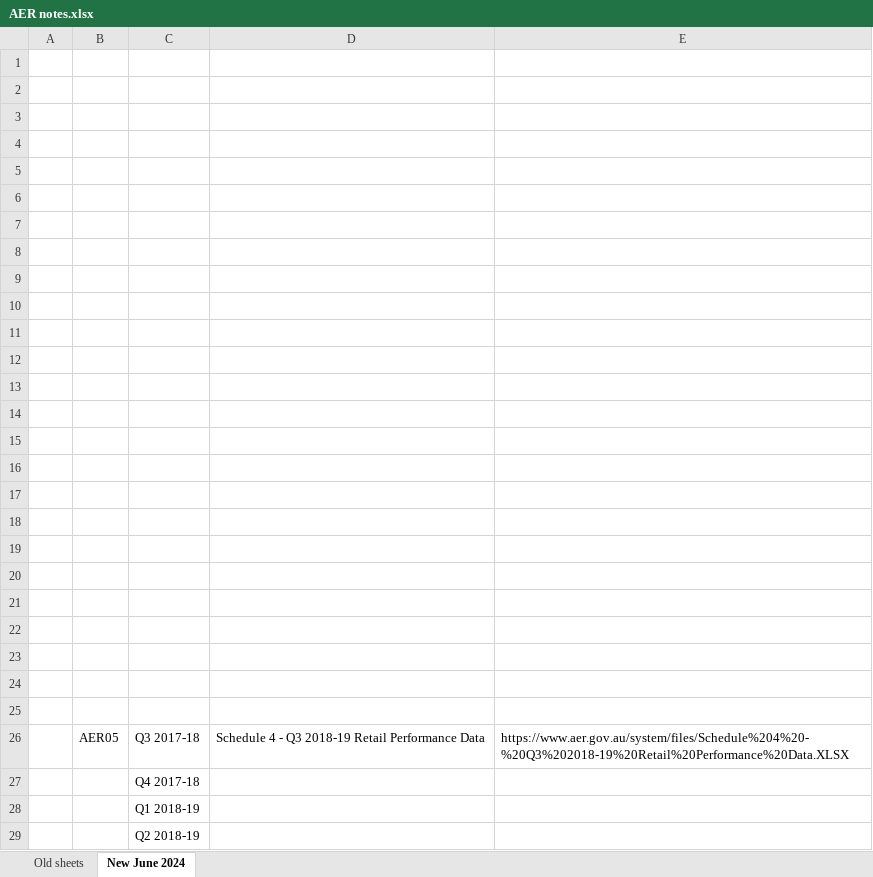
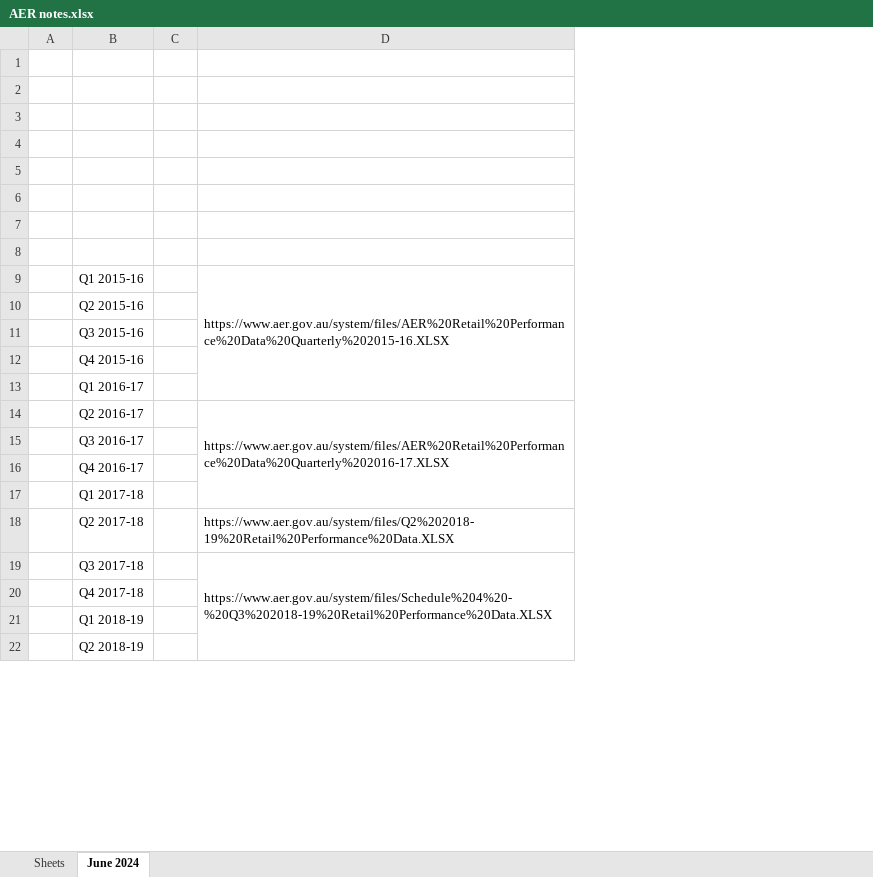
Before and after one commit to PW67/Energy_Poverty, an Excel workbook: AER notes.xlsx, sheet June 2024, drawn as a sheet; only a part is shown; values as stored, in another font and other column widths than the file's, no cell formats; conditional formats not drawn; removed rows and columns are numbered as before the commit, all else as after; the diff covers the shown part only; the diff names each change by its address in the sheet, - before the commit and + after, or states it on an @@ line.

```diff
--- a/AER notes.xlsx (sheet June 2024)
+++ b/AER notes.xlsx (sheet June 2024)
-sheet tab: Old sheets
+sheet tab: Sheets
-sheet tab: New June 2024
+sheet tab: June 2024
-column B, row 26: AER05
-column D, row 26: Schedule 4 - Q3 2018-19 Retail Performance Data
+column C, empty
-row 9: (empty)
+row 9:  | Q1 2015-16 |  | https://www.aer.gov.au/system/files/AER%20Retail%20Performance%20Data%20Quarterly%202015-16.XLSX
+D9:D13 merged
-B10: (empty)
+B10: Q2 2015-16
-B11: (empty)
+B11: Q3 2015-16
-B12: (empty)
+B12: Q4 2015-16
-B13: (empty)
+B13: Q1 2016-17
-row 14: (empty)
+row 14:  | Q2 2016-17 |  | https://www.aer.gov.au/system/files/AER%20Retail%20Performance%20Data%20Quarterly%202016-17.XLSX
+D14:D17 merged
-B15: (empty)
+B15: Q3 2016-17
-B16: (empty)
+B16: Q4 2016-17
-B17: (empty)
+B17: Q1 2017-18
-row 18: (empty)
+row 18:  | Q2 2017-18 |  | https://www.aer.gov.au/system/files/Q2%202018-19%20Retail%20Performance%20Data.XLSX
-row 19: (empty)
-row 20: (empty)
-row 21: (empty)
-row 22: (empty)
-row 23: (empty)
-row 24: (empty)
-row 25: (empty)
+D19:D23 merged
```
Also changed, not shown: 2 edited cells and merged cells elsewhere in this sheet, sheet Sheets, cell formats, 1 other file.
